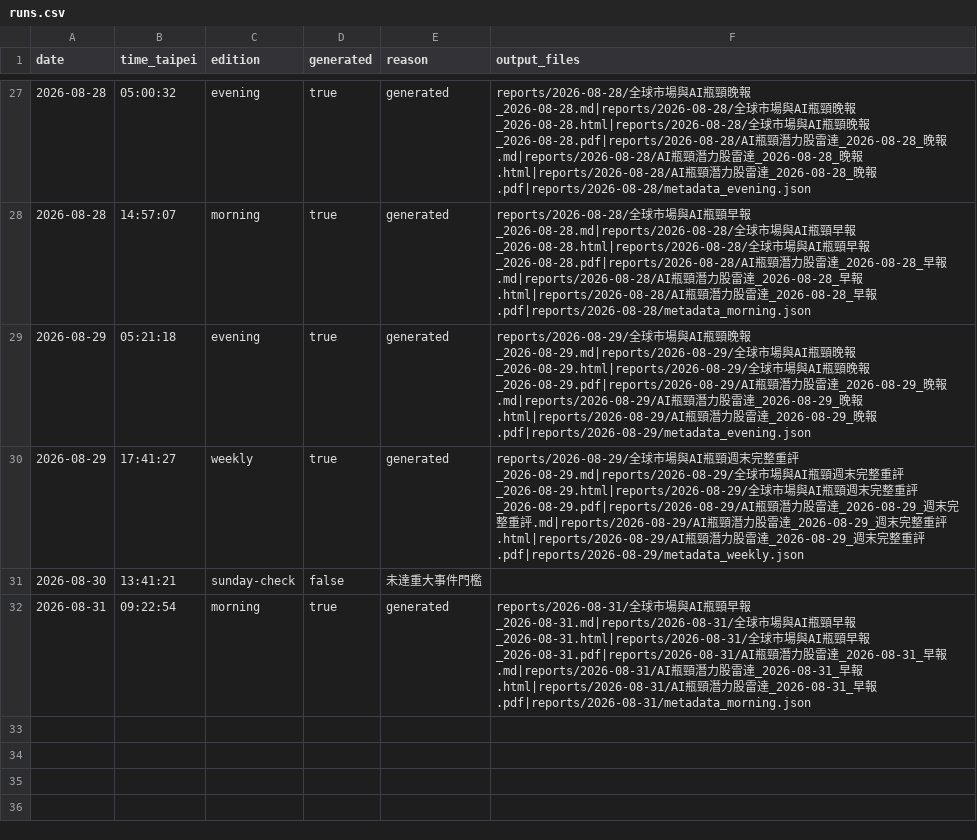
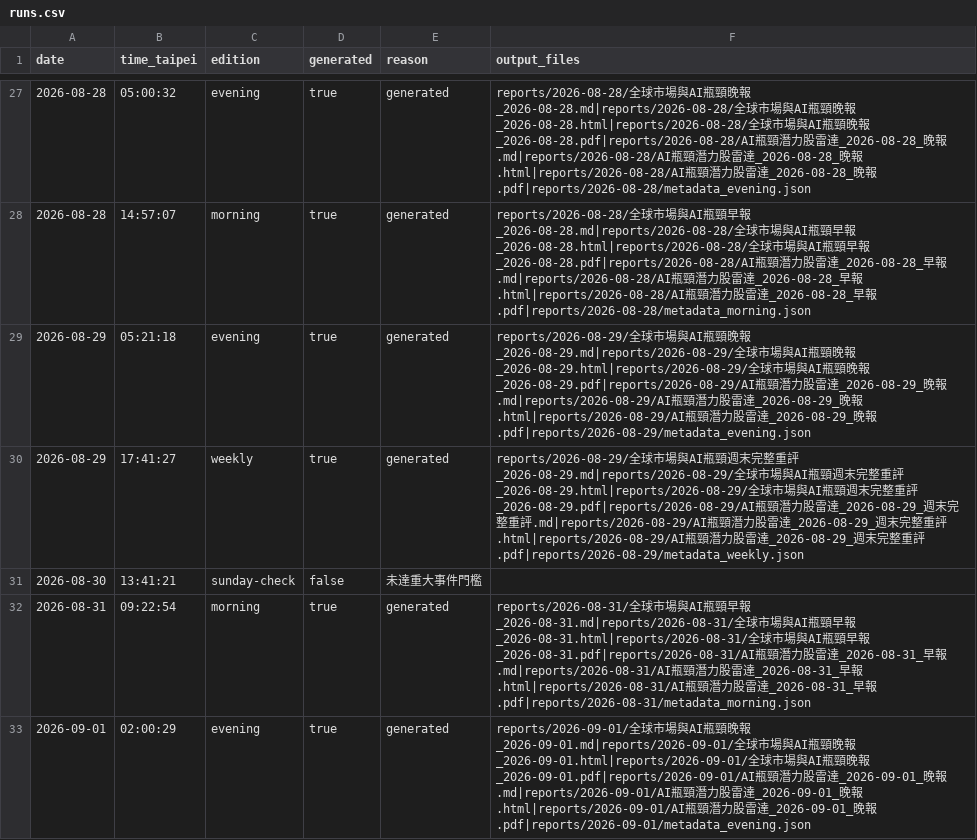
Before and after one commit to d93jack/d93jack-teasale, a CSV file: history/runs.csv, drawn as a sheet; only a part is shown, gaps mark what is left out.

```diff
--- a/history/runs.csv
+++ b/history/runs.csv
@@ -32 +32,2 @@
 2026-08-31,09:22:54,morning,true,generated,reports/2026-08-31/全球市場與AI瓶頸早報_2026-08-31.md|reports/2026-08-31/全球市場與AI瓶頸早報_2026-08-31.html|reports/2026-08-31/全球市場與AI瓶頸早報_2026-08-31.pdf|reports/2026-08-31/AI瓶頸潛力股雷達_2026-08-31_早報.md|reports/2026-08-31/AI瓶頸潛力股雷達_2026-08-31_早報.html|reports/2026-08-31/AI瓶頸潛力股雷達_2026-08-31_早報.pdf|reports/2026-08-31/metadata_morning.json
+2026-09-01,02:00:29,evening,true,generated,reports/2026-09-01/全球市場與AI瓶頸晚報_2026-09-01.md|reports/2026-09-01/全球市場與AI瓶頸晚報_2026-09-01.html|reports/2026-09-01/全球市場與AI瓶頸晚報_2026-09-01.pdf|reports/2026-09-01/AI瓶頸潛力股雷達_2026-09-01_晚報.md|reports/2026-09-01/AI瓶頸潛力股雷達_2026-09-01_晚報.html|reports/2026-09-01/AI瓶頸潛力股雷達_2026-09-01_晚報.pdf|reports/2026-09-01/metadata_evening.json
```
Also changed, not shown: 7 other files.
